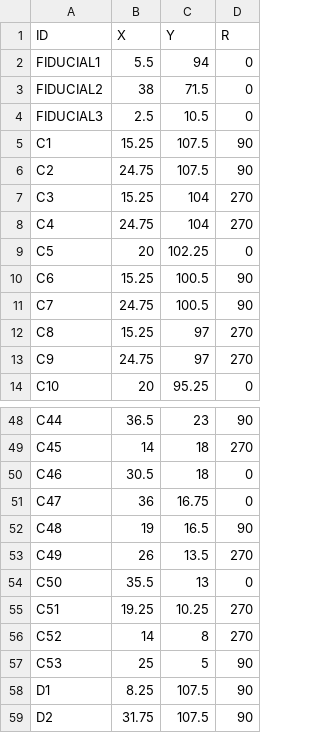
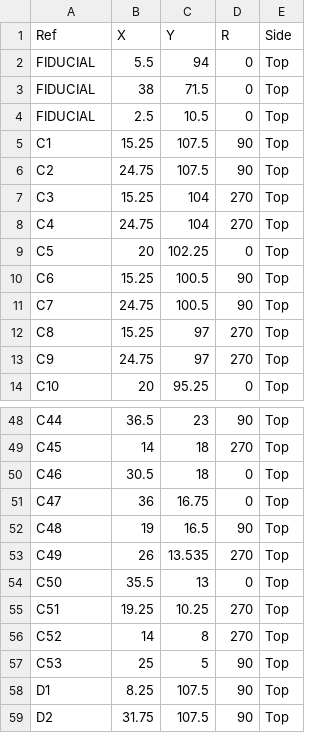
Before and after one commit to loglow/uPlaits_SE, a CSV file: uPlaits_SE_Main_Board_XYR.csv, drawn as a sheet; only a part is shown, gaps mark what is left out; the diff names each change by its address in the sheet, - before the commit and + after, or states it on an @@ line.

Commit message:
updated jack part number, added control board XYR, updated main board XYR slightly

```diff
--- a/uPlaits_SE_Main_Board_XYR.csv
+++ b/uPlaits_SE_Main_Board_XYR.csv
+column E (Side), rows 2-14: all Top; rows 48-59: all Top
-A1: ID
+A1: Ref
-A2 (Ref): FIDUCIAL1
+A2 (Ref): FIDUCIAL
-A3 (Ref): FIDUCIAL2
+A3 (Ref): FIDUCIAL
-A4 (Ref): FIDUCIAL3
+A4 (Ref): FIDUCIAL
-C53 (Y): 13.5
+C53 (Y): 13.535
```
Also changed, not shown: uPlaits_SE_Control_Board_BOM.csv, 1 other file.
